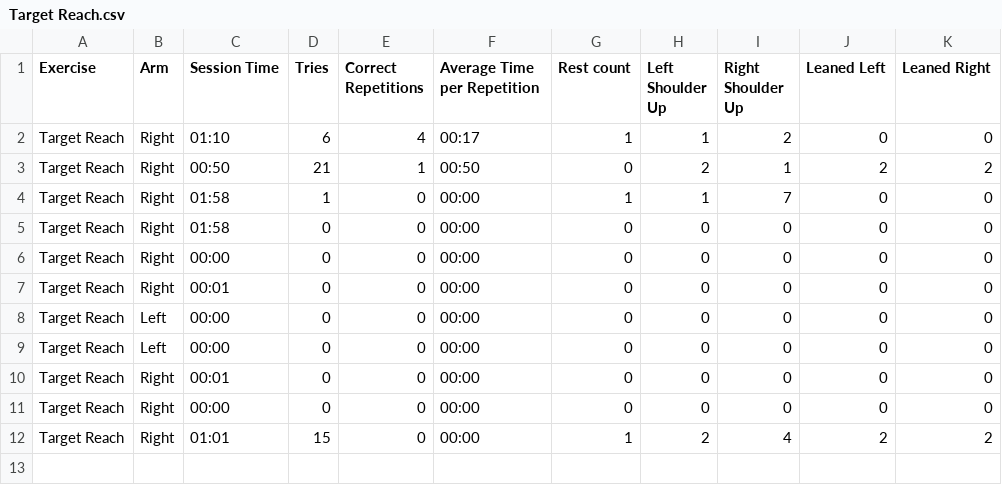
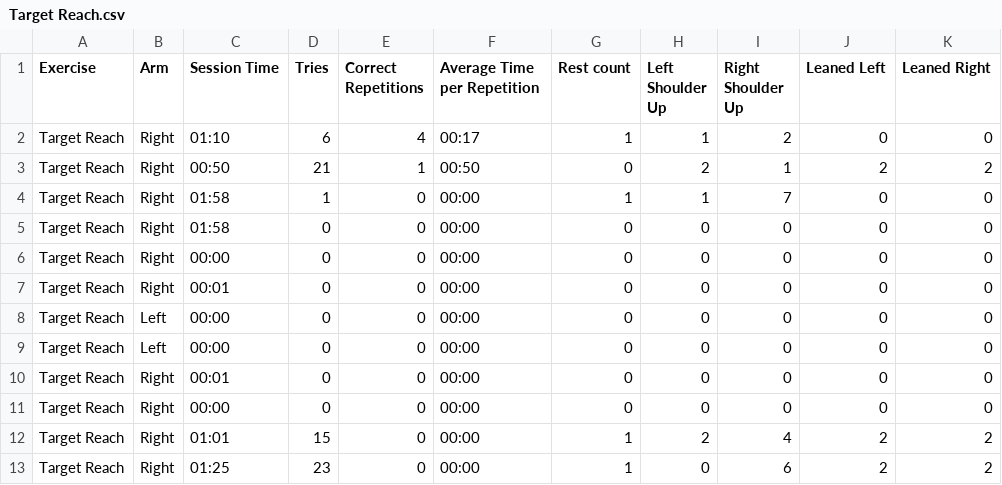
Before and after one commit to HenriqC/WinningCompensations, a CSV file: WinComp/Target Reach.csv, drawn as a sheet; the diff names each change by its address in the sheet, - before the commit and + after, or states it on an @@ line.

```diff
--- a/WinComp/Target Reach.csv
+++ b/WinComp/Target Reach.csv
+row 13: Target Reach | Right | 01:25 | 23 | 0 | 00:00 | 1 | 0 | 6 | 2 | 2
```
Also changed, not shown: 4 other files.
